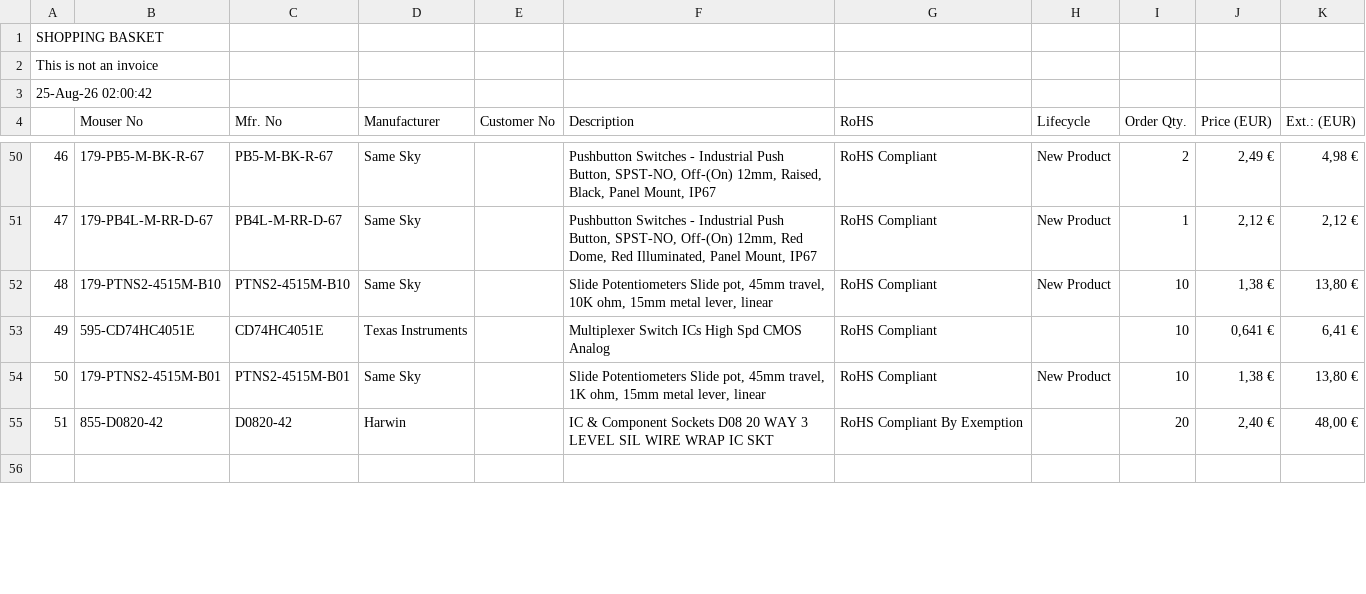
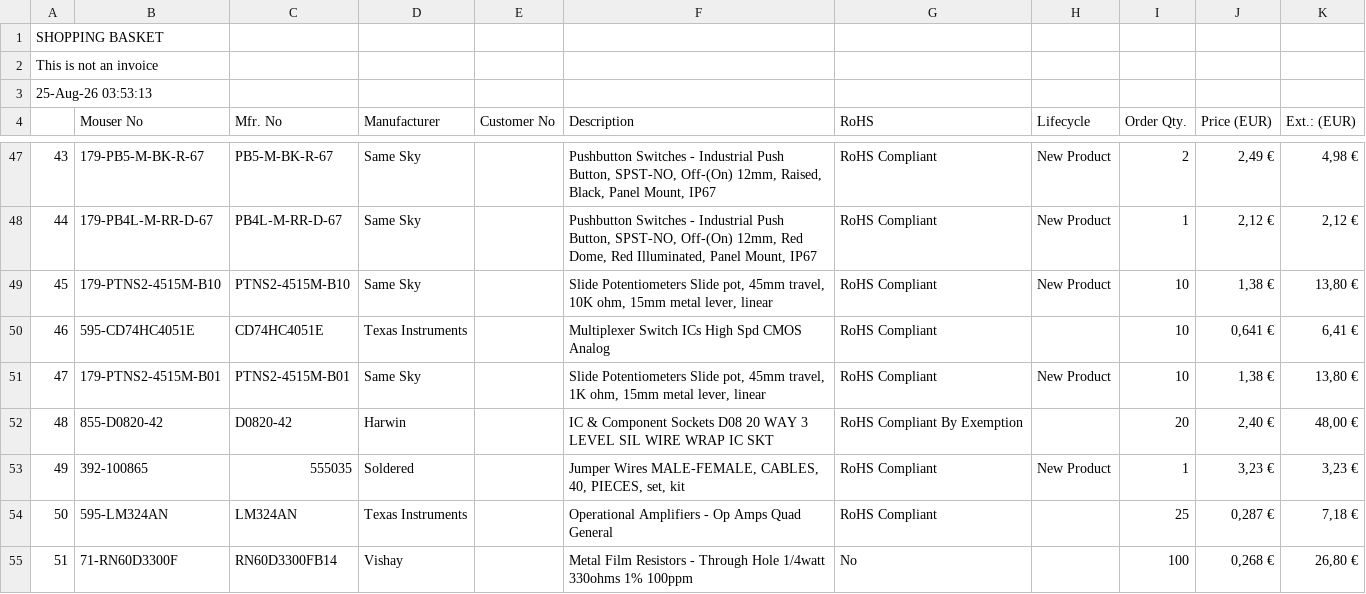
Before and after one commit to cartheur/aiventure-rodney, a CSV file: basket/basket-items.csv, drawn as a sheet; only a part is shown, gaps mark what is left out; the shorter side is filled out with more unchanged rows; the diff covers the shown part only; the diff names each change by its address in the sheet, - before the commit and + after, or states it on an @@ line.

```diff
--- a/basket/basket-items.csv
+++ b/basket/basket-items.csv
@@ column A renumbered between rows 3 and 52 @@
+row 53: 49 | 392-100865 | 555035 | Soldered |  | Jumper Wires MALE-FEMALE, CABLES, 40, PIECES, set, kit | RoHS Compliant | New Product | 1 | 3,23 € | 3,23 €
+row 54: 50 | 595-LM324AN | LM324AN | Texas Instruments |  | Operational Amplifiers - Op Amps Quad General | RoHS Compliant |  | 25 | 0,287 € | 7,18 €
+row 55: 51 | 71-RN60D3300F | RN60D3300FB14 | Vishay |  | Metal Film Resistors - Through Hole 1/4watt 330ohms 1% 100ppm | No |  | 100 | 0,268 € | 26,80 €
```
Also changed, not shown: 1 added row, 3 removed rows and 8 edited cells elsewhere in this file, inventory/list.csv, 2 other files.
